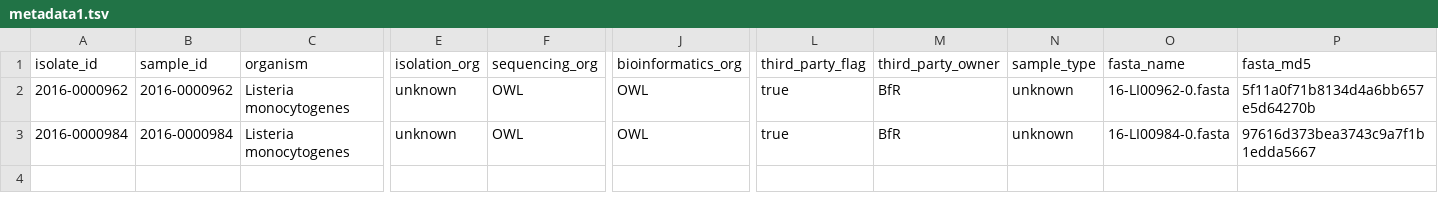
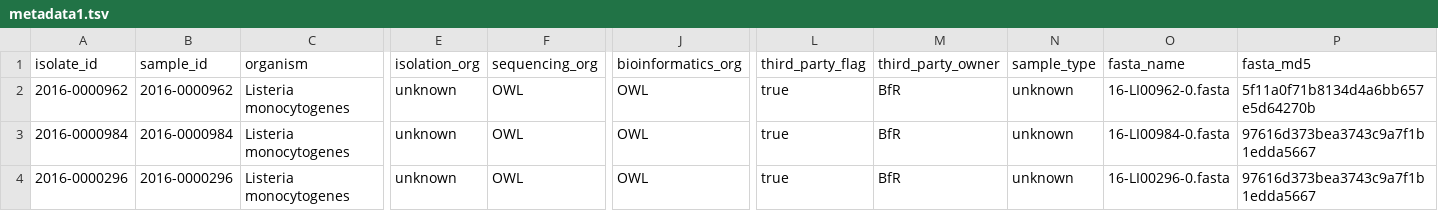
Before and after one commit to NRW-GEUBT/geuebt-core, a TSV file: .tests/integration/data/input_1/metadata1.tsv, drawn as a sheet; only a part is shown, gaps mark what is left out; rows hold the shown columns only; the diff names each change by its address in the sheet, - before the commit and + after, or states it on an @@ line.

Commit message:
checking isolate_id in db

```diff
--- a/.tests/integration/data/input_1/metadata1.tsv
+++ b/.tests/integration/data/input_1/metadata1.tsv
+row 4: 2016-0000296 | 2016-0000296 | Listeria monocytogenes | unknown | OWL | OWL | true | BfR | unknown | 16-LI00296-0.fasta | 97616d373bea3743c9a7f1b1edda5667
```
Also changed, not shown: 10 other files.
